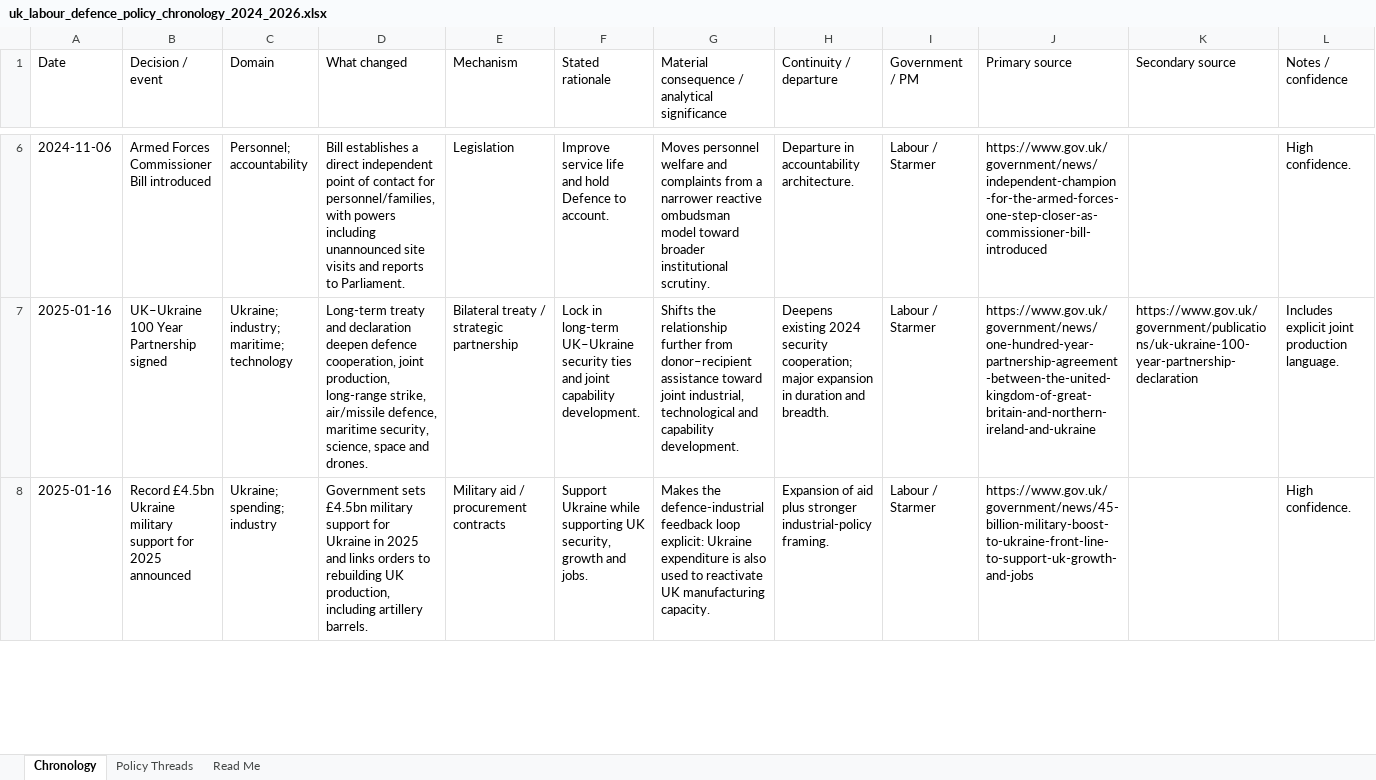
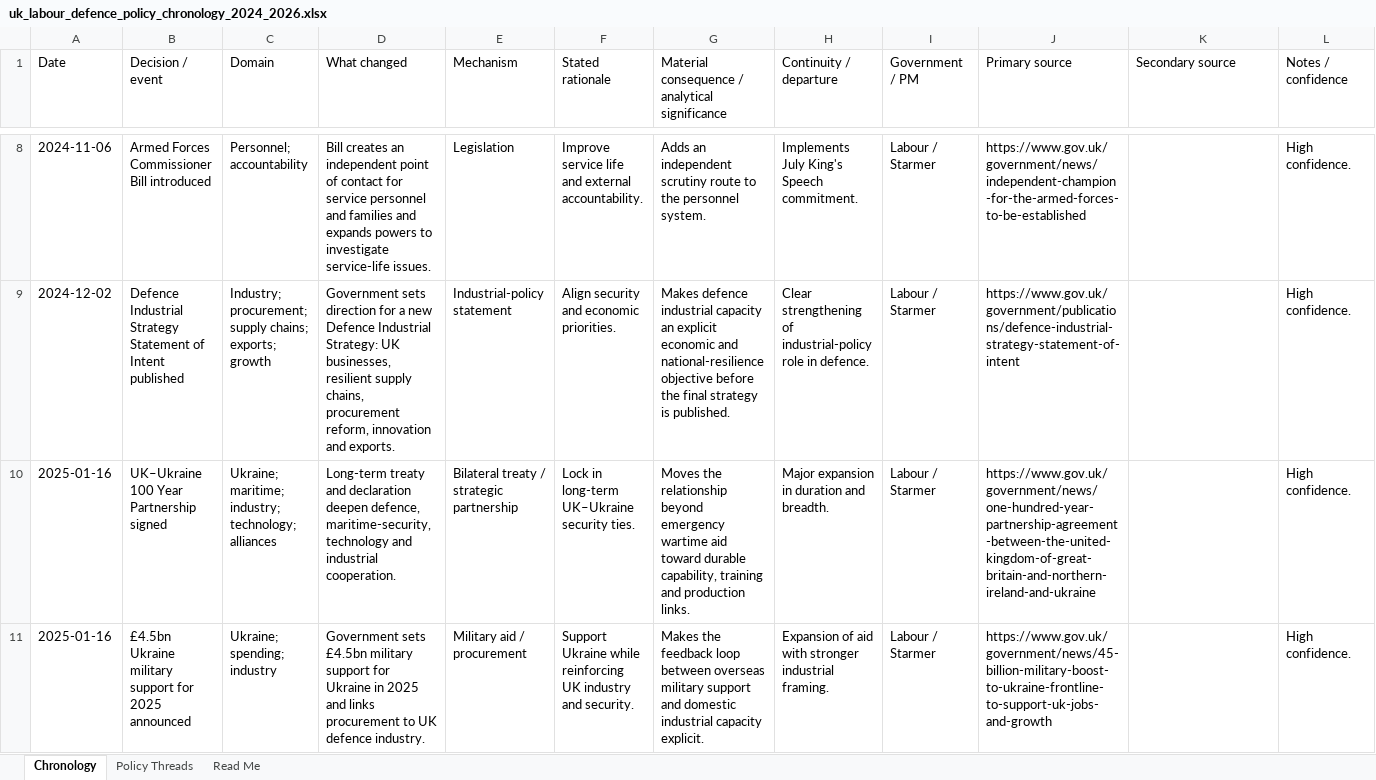
Before and after one commit to josefsbreakfast/Polaris-Protocol, an Excel workbook: 🌓_3_In_The_Moment/📲_Press_Matters/🌊_Playing_Defence/✈️_World_War_Epstein/uk_labour_defence_policy_chronology_2024_2026.xlsx, sheet Chronology, drawn as a sheet; only a part is shown, gaps mark what is left out; values as stored, in another font and other column widths than the file's, no cell formats; table styles not drawn; addresses are those after the commit; the diff covers the shown part only; the diff names each change by its address in the sheet, - before the commit and + after, or states it on an @@ line.

```diff
--- a/🌓_3_In_The_Moment/📲_Press_Matters/🌊_Playing_Defence/✈️_World_War_Epstein/uk_labour_defence_policy_chronology_2024_2026.xlsx (sheet Chronology)
+++ b/🌓_3_In_The_Moment/📲_Press_Matters/🌊_Playing_Defence/✈️_World_War_Epstein/uk_labour_defence_policy_chronology_2024_2026.xlsx (sheet Chronology)
-D8 (What changed): Bill establishes a direct independent point of contact for personnel/families, with powers including unannounced site visits and reports to Parliament.
+D8 (What changed): Bill creates an independent point of contact for service personnel and families and expands powers to investigate service-life issues.
-F8 (Stated rationale): …life and hold Defence to account.
+F8 (Stated rationale): …life and external accountability.
-G8: Moves personnel welfare and complaints from a narrower reactive ombudsman model toward broader institutional scrutiny.
+G8: Adds an independent scrutiny route to the personnel system.
-H8 (Continuity / departure): Departure in accountability architecture.
+H8 (Continuity / departure): Implements July King's Speech commitment.
-J8 (Primary source): https://www.gov.uk/government/news/independent-champion-for-the-armed-forces-one-step-closer-as-commissioner-bill-introduced
+J8 (Primary source): https://www.gov.uk/government/news/independent-champion-for-the-armed-forces-to-be-established
+row 9: 2024-12-02 | Defence Industrial Strategy Statement of Intent published | Industry; procurement; supply chains; exports; growth | Government sets direction for a new Defence Industrial Strategy: UK businesses, resilient supply chains, procurement reform, innovation and exports. | Industrial-policy statement | Align security and economic priorities. | Makes defence industrial capacity an explicit economic and national-resilience objective before the final strategy is published. | Clear strengthening of industrial-policy role in defence. | Labour / Starmer | https://www.gov.uk/government/publications/defence-industrial-strategy-statement-of-intent |  | High confidence.
-C10 (Domain): Ukraine; industry; maritime; technology
+C10 (Domain): Ukraine; maritime; industry; technology; alliances
-D10 (What changed): …declaration deepen defence cooperation, joint production, long-range strike, air/missile defence, maritime security, science, space and drones.
+D10 (What changed): …declaration deepen defence, maritime-security, technology and industrial cooperation.
-F10 (Stated rationale): …UK–Ukraine security ties and joint capability development.
+F10 (Stated rationale): …UK–Ukraine security ties.
-G10: Shifts the relationship further from donor–recipient assistance toward joint industrial, technological and capability development.
+G10: Moves the relationship beyond emergency wartime aid toward durable capability, training and production links.
-H10 (Continuity / departure): Deepens existing 2024 security cooperation; major expansion in…
+H10 (Continuity / departure): Major expansion in…
-K10 (Secondary source): https://www.gov.uk/government/publications/uk-ukraine-100-year-partnership-declaration
+K10 (Secondary source): (empty)
-L10 (Notes / confidence): Includes explicit joint production language.
+L10 (Notes / confidence): High confidence.
-B11 (Decision / event): Record £4.5bn Ukraine…
+B11 (Decision / event): £4.5bn Ukraine…
-D11 (What changed): …and links orders to rebuilding UK production, including artillery barrels.
+D11 (What changed): …and links procurement to UK defence industry.
-E11 (Mechanism): Military aid / procurement contracts
+E11 (Mechanism): Military aid / procurement
-F11 (Stated rationale): …Ukraine while supporting UK security, growth and jobs.
+F11 (Stated rationale): …Ukraine while reinforcing UK industry and security.
-G11: Makes the defence-industrial feedback loop explicit: Ukraine expenditure is also used to reactivate UK manufacturing capacity.
+G11: Makes the feedback loop between overseas military support and domestic industrial capacity explicit.
-H11 (Continuity / departure): …of aid plus stronger industrial-policy framing.
+H11 (Continuity / departure): …of aid with stronger industrial framing.
-J11 (Primary source): https://www.gov.uk/government/news/45-billion-military-boost-to-ukraine-front-line-to-support-uk-growth-and-jobs
+J11 (Primary source): https://www.gov.uk/government/news/45-billion-military-boost-to-ukraine-frontline-to-support-uk-jobs-and-growth
```
Also changed, not shown: 18 added rows, 1 removed row and 127 edited cells elsewhere in this sheet, sheet Policy Threads, sheet Read Me, cell formats.
